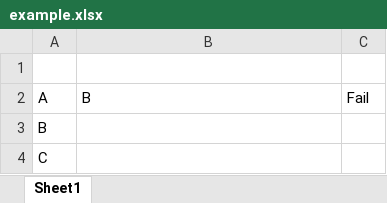
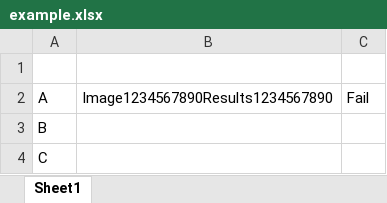
Before and after one commit to hoangnl/ocr-space, an Excel workbook: example.xlsx, sheet Sheet1, drawn as a sheet; values as stored, in another font and other column widths than the file's, no borders; the diff names each change by its address in the sheet, - before the commit and + after, or states it on an @@ line.

```diff
--- a/example.xlsx (sheet Sheet1)
+++ b/example.xlsx (sheet Sheet1)
-B2: B
+B2: Image1234567890Results1234567890
```
Also changed, not shown: 2 other files.
